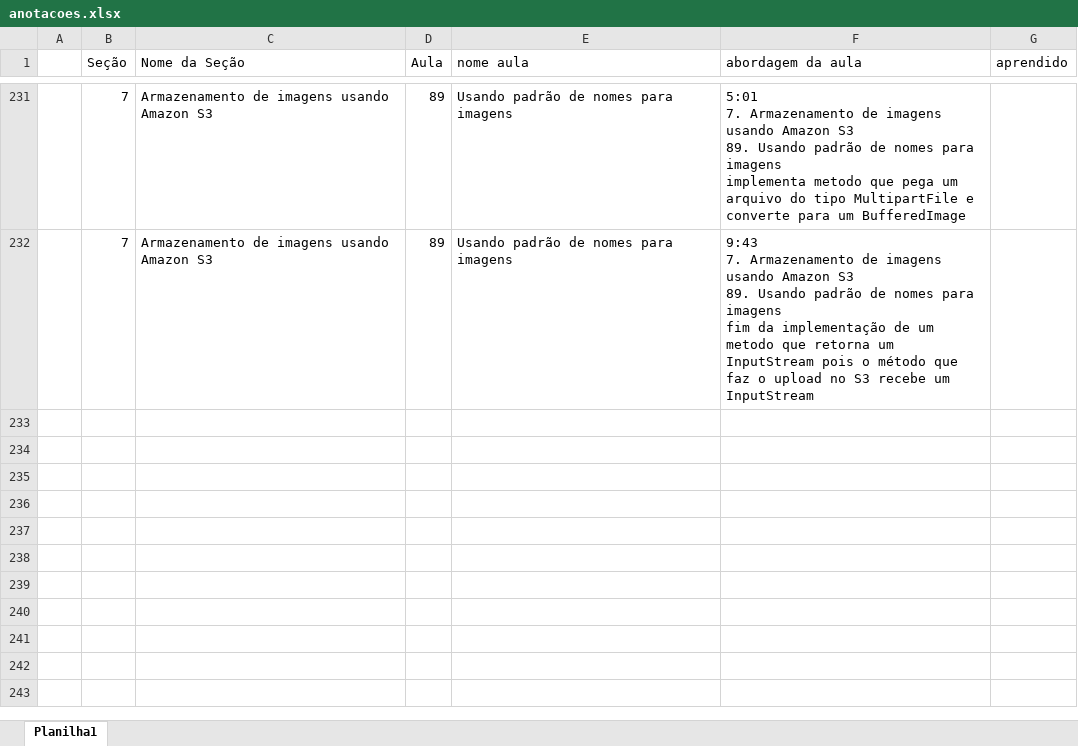
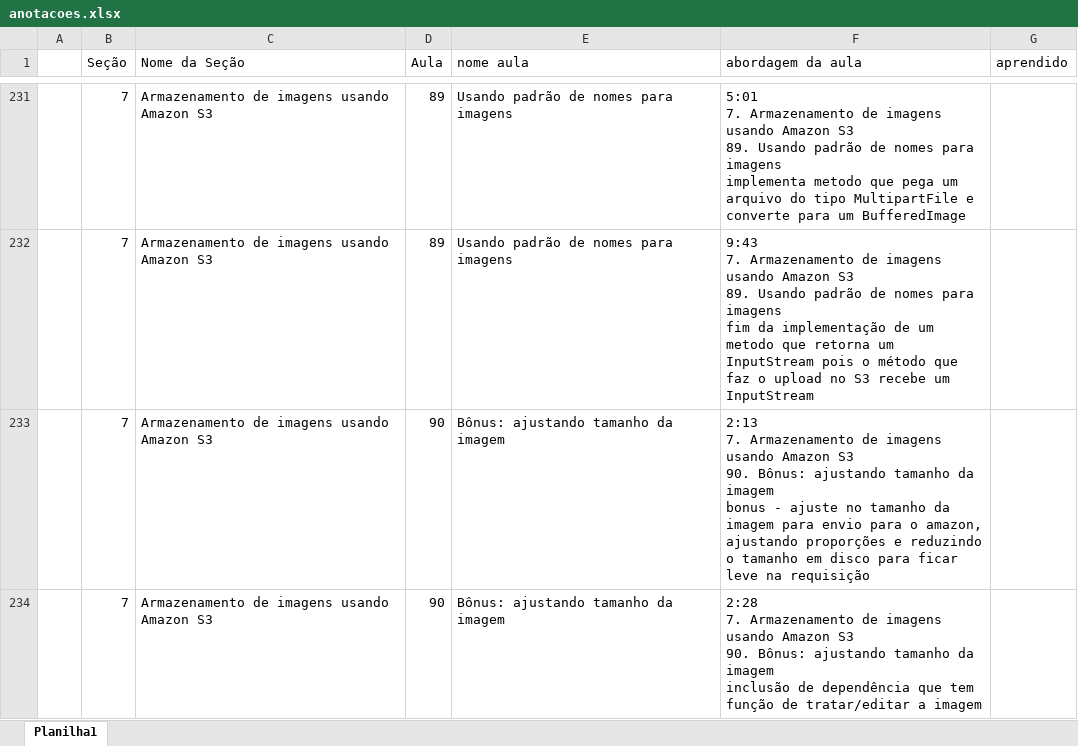
Before and after one commit to emerson-roots/spring-boot-ionic-backend, an Excel workbook: anotacoes.xlsx, sheet Planilha1, drawn as a sheet; only a part is shown, gaps mark what is left out; values as stored, in another font and other column widths than the file's, no borders; table styles not drawn; ↵ is a line break in a cell; the diff names each change by its address in the sheet, - before the commit and + after, or states it on an @@ line.

Commit message:
Bonus: ajustando tamanho da imagem

```diff
--- a/anotacoes.xlsx (sheet Planilha1)
+++ b/anotacoes.xlsx (sheet Planilha1)
+row 233:  | 7 | Armazenamento de imagens usando Amazon S3 | 90 | Bônus: ajustando tamanho da imagem | 2:13 ↵ 7. Armazenamento de imagens usando Amazon S3 ↵ 90. Bônus: ajustando tamanho da imagem ↵ bonus - ajuste no tamanho da imagem para envio para o amazon, ajustando proporções e reduzindo o tamanho em disco para ficar leve na requisição
+row 234:  | 7 | Armazenamento de imagens usando Amazon S3 | 90 | Bônus: ajustando tamanho da imagem | 2:28 ↵ 7. Armazenamento de imagens usando Amazon S3 ↵ 90. Bônus: ajustando tamanho da imagem ↵ inclusão de dependência que tem função de tratar/editar a imagem
```
Also changed, not shown: 4 other files.
